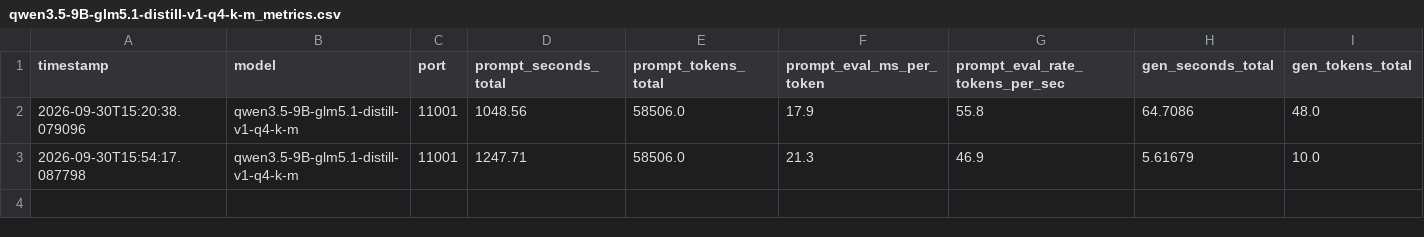
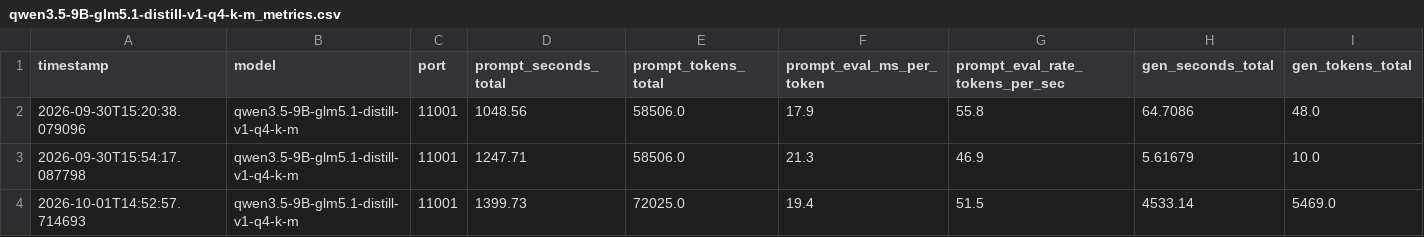
Before and after one commit to rpowell01/llama.cpp-model-manager, a CSV file: metrics_exports/qwen3.5-9B-glm5.1-distill-v1-q4-k-m_metrics.csv, drawn as a sheet; only a part is shown; rows hold the shown columns only; the diff names each change by its address in the sheet, - before the commit and + after, or states it on an @@ line.

Commit message:
metrics updates

```diff
--- a/metrics_exports/qwen3.5-9B-glm5.1-distill-v1-q4-k-m_metrics.csv
+++ b/metrics_exports/qwen3.5-9B-glm5.1-distill-v1-q4-k-m_metrics.csv
+row 4: 2026-10-01T14:52:57.714693 | qwen3.5-9B-glm5.1-distill-v1-q4-k-m | 11001 | 1399.73 | 72025.0 | 19.4 | 51.5 | 4533.14 | 5469.0
```
Also changed, not shown: metrics_exports/qwythos-9b-v2-mtp-q4-k-m_metrics.csv, 4 other files.
